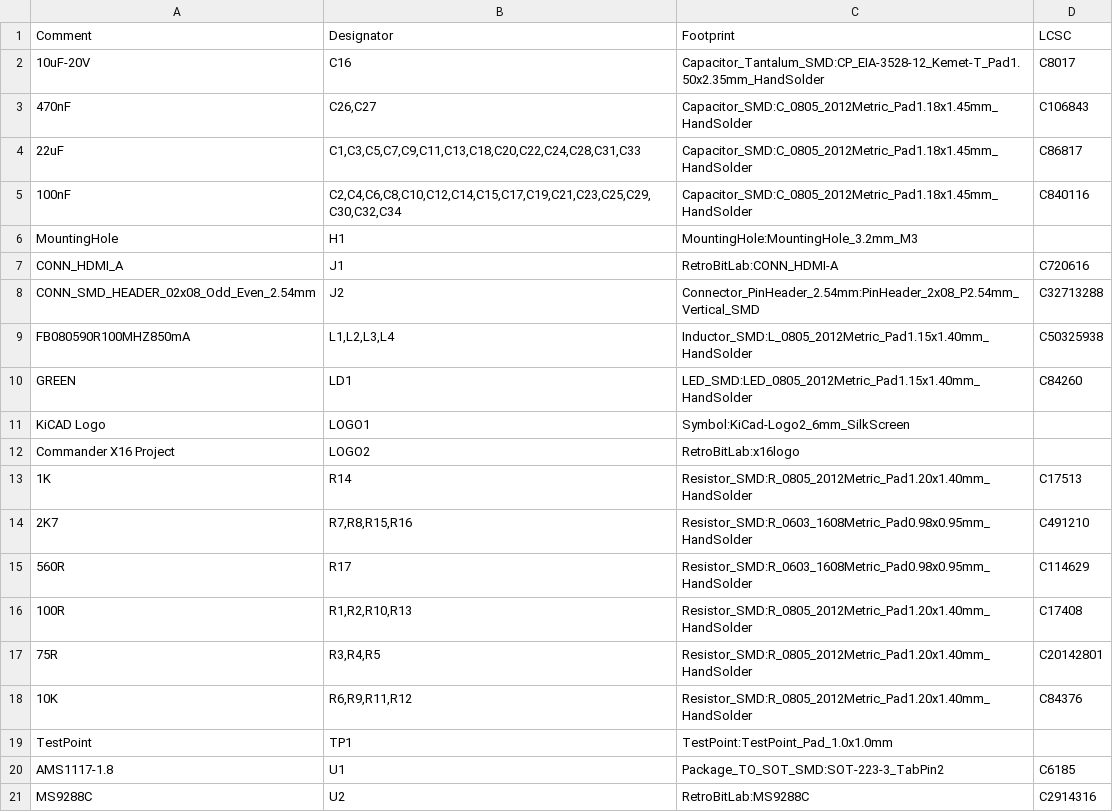
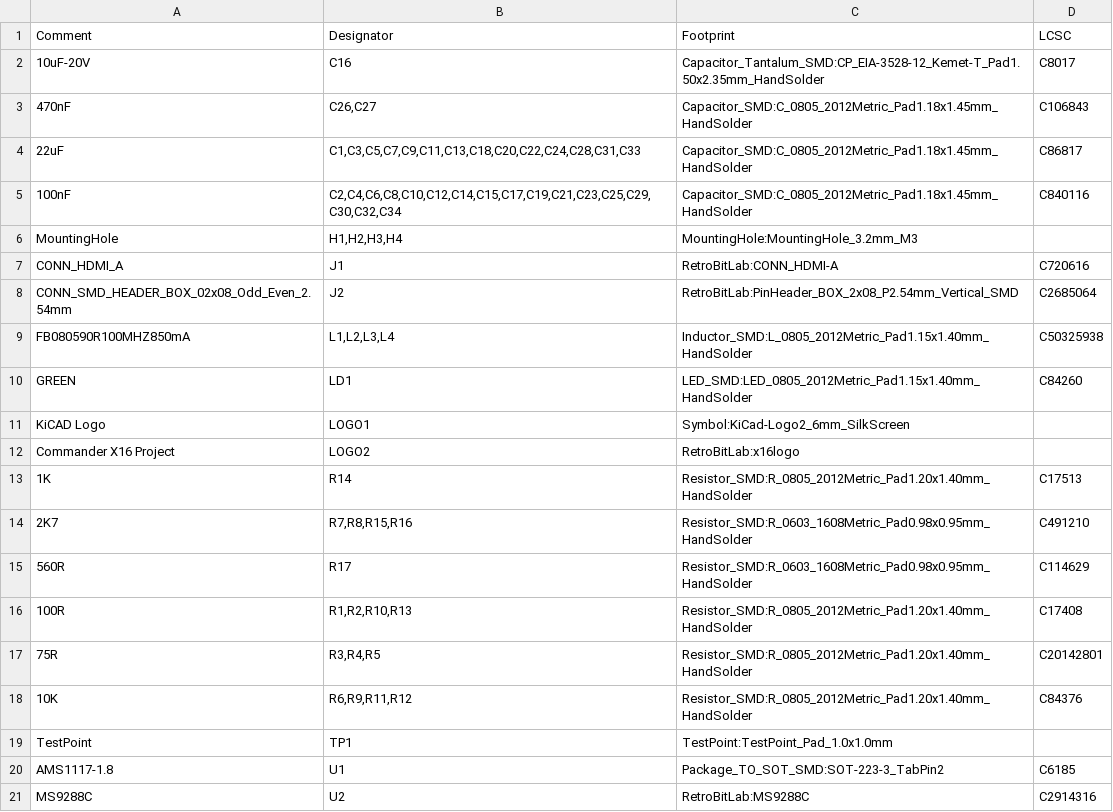
Before and after one commit to gianlucarenzi/Vera-HDMI-Expansion, a CSV file: VERA-XE-HDMI-Expansion.csv, drawn as a sheet.

```diff
--- a/VERA-XE-HDMI-Expansion.csv
+++ b/VERA-XE-HDMI-Expansion.csv
@@ -5,5 +5,5 @@ Comment,Designator,Footprint,LCSC
 "100nF","C2,C4,C6,C8,C10,C12,C14,C15,C17,C19,C21,C23,C25,C29,C30,C32,C34","Capacitor_SMD:C_0805_2012Metric_Pad1.18x1.45mm_HandSolder","C840116"
-"MountingHole","H1","MountingHole:MountingHole_3.2mm_M3",""
+"MountingHole","H1,H2,H3,H4","MountingHole:MountingHole_3.2mm_M3",""
 "CONN_HDMI_A","J1","RetroBitLab:CONN_HDMI-A","C720616"
-"CONN_SMD_HEADER_02x08_Odd_Even_2.54mm","J2","Connector_PinHeader_2.54mm:PinHeader_2x08_P2.54mm_Vertical_SMD","C32713288"
+"CONN_SMD_HEADER_BOX_02x08_Odd_Even_2.54mm","J2","RetroBitLab:PinHeader_BOX_2x08_P2.54mm_Vertical_SMD","C2685064"
 "FB080590R100MHZ850mA","L1,L2,L3,L4","Inductor_SMD:L_0805_2012Metric_Pad1.15x1.40mm_HandSolder","C50325938"
```
Also changed, not shown: VERA-XE-HDMI-Expansion_cpl_bot.csv, VERA-XE-HDMI-Expansion_cpl_top.csv, 28 other files.
